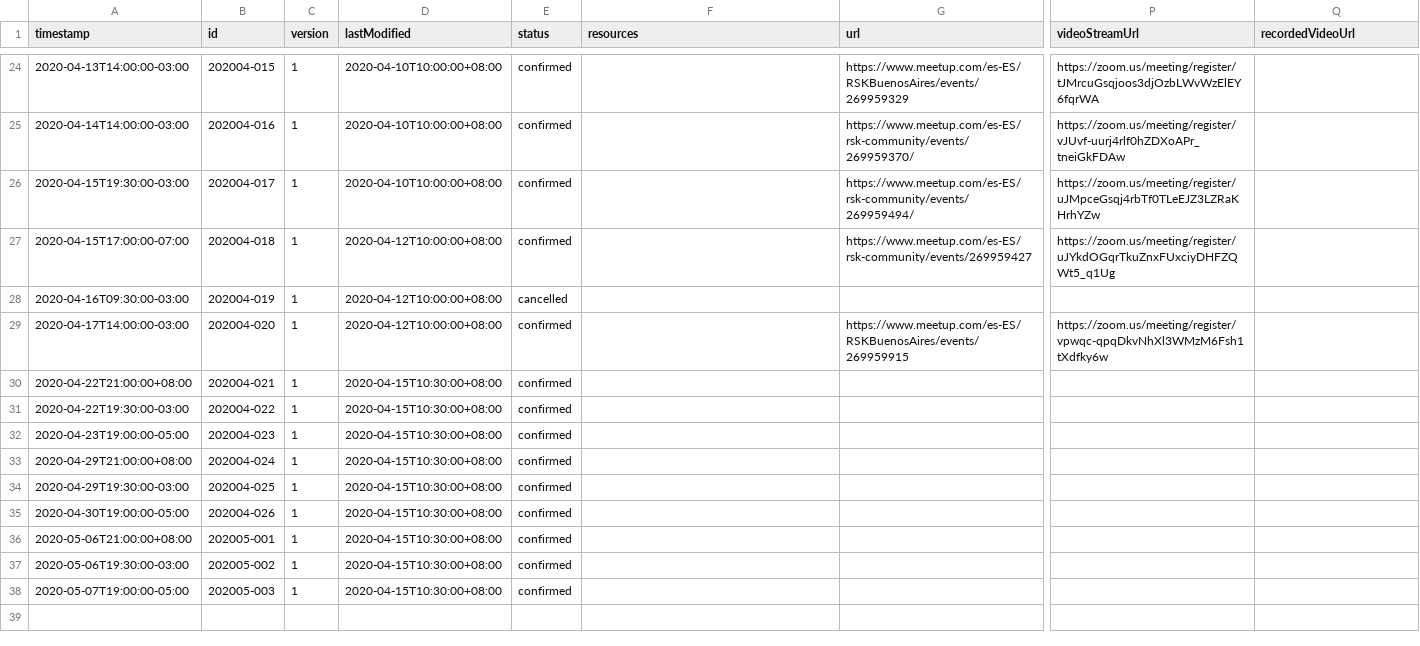
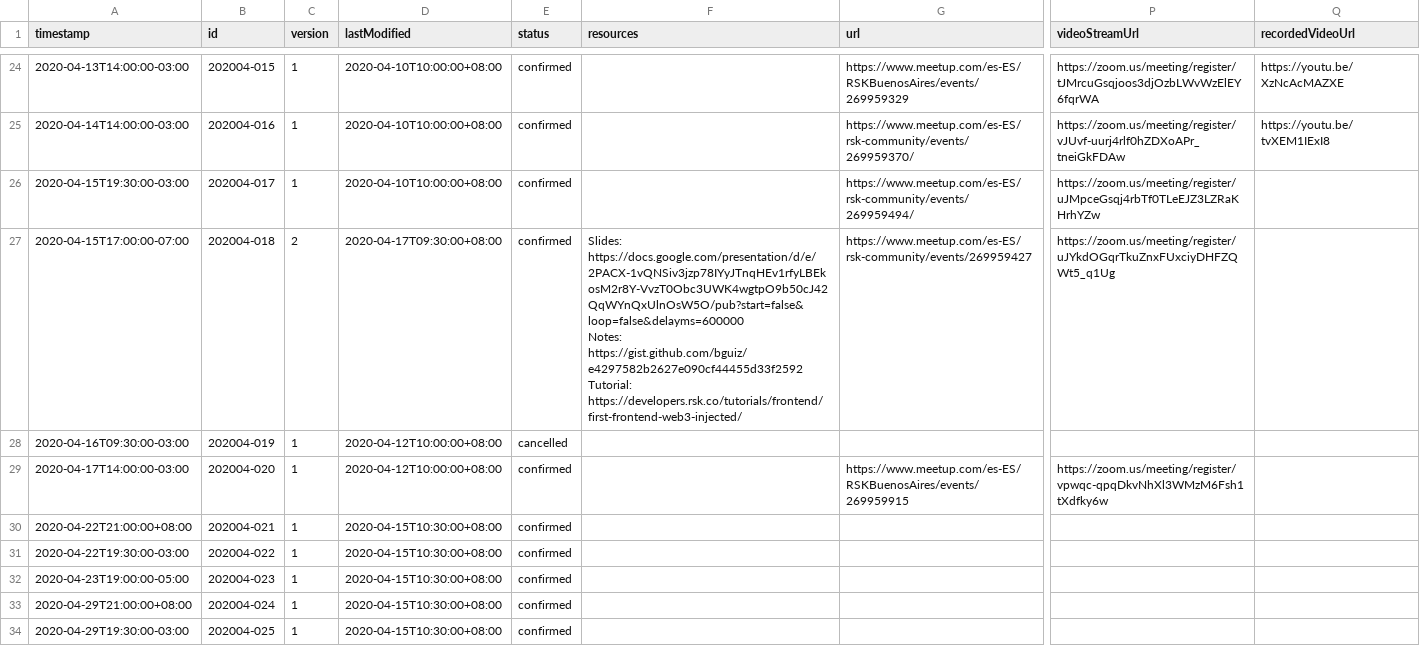
Before and after one commit to rsksmart/devportal-1.0, a CSV file: _data/rsk-published-events.csv, drawn as a sheet; only a part is shown, gaps mark what is left out; the shorter side is filled out with more unchanged rows; ↵ is a line break in a cell; the diff covers the shown part only; the diff names each change by its address in the sheet, - before the commit and + after, or states it on an @@ line.

```diff
--- a/_data/rsk-published-events.csv
+++ b/_data/rsk-published-events.csv
-Q24 (recordedVideoUrl): (empty)
+Q24 (recordedVideoUrl): https://youtu.be/XzNcAcMAZXE
-Q25 (recordedVideoUrl): (empty)
+Q25 (recordedVideoUrl): https://youtu.be/tvXEM1IExI8
-C27 (version): 1
+C27 (version): 2
-D27 (lastModified): 2020-04-12T10:00:00+08:00
+D27 (lastModified): 2020-04-17T09:30:00+08:00
-F27 (resources): (empty)
+F27 (resources): Slides: https://docs.google.com/presentation/d/e/2PACX-1vQNSiv3jzp78IYyJTnqHEv1rfyLBEkosM2r8Y-VvzT0Obc3UWK4wgtpO9b50cJ42QqWYnQxUlnOsW5O/pub?start=false&loop=false&delayms=600000 ↵ Notes: https://gist.github.com/bguiz/e4297582b2627e090cf44455d33f2592 ↵ Tutorial: https://developers.rsk.co/tutorials/frontend/first-frontend-web3-injected/
```
Also changed, not shown: 41 edited cells elsewhere in this file, 2 other files.
